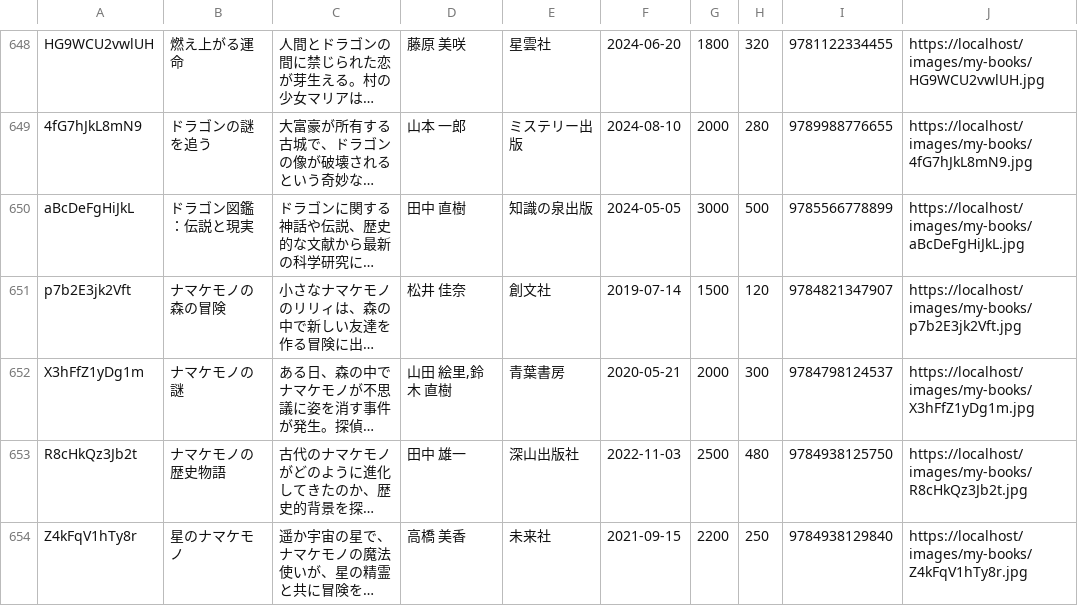
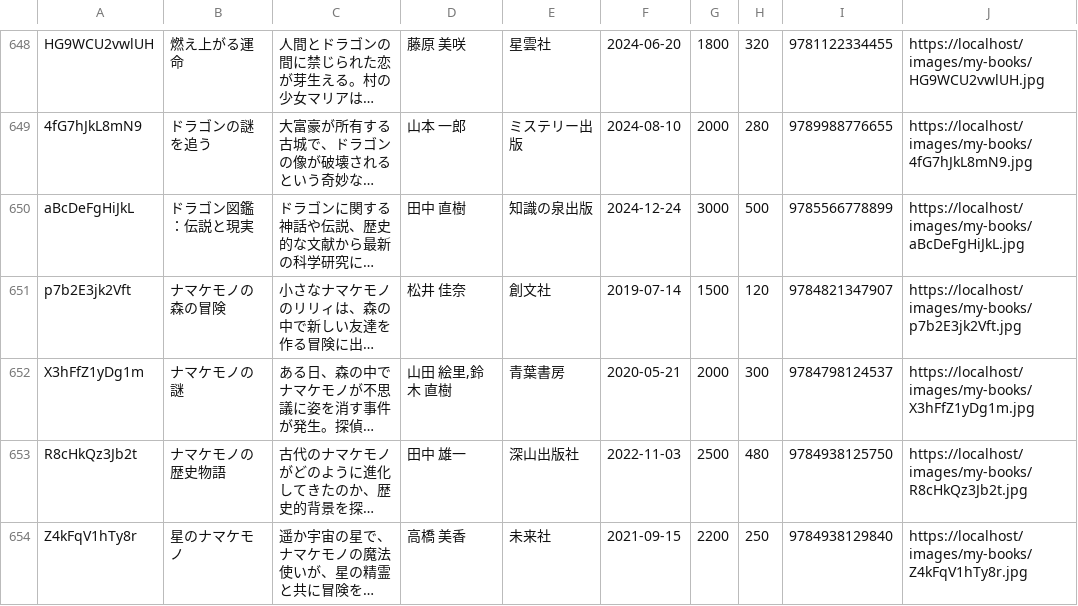
Before and after one commit to Ndia-R/vsv-emerald, a CSV file: db/books.csv, drawn as a sheet; only a part is shown, gaps mark what is left out; long unchanged cells end in …; the diff names each change by its address in the sheet, - before the commit and + after, or states it on an @@ line.

```diff
--- a/db/books.csv
+++ b/db/books.csv
-F650: 2024-05-05
+F650: 2024-12-24
```
Also changed, not shown: 4 other files.
